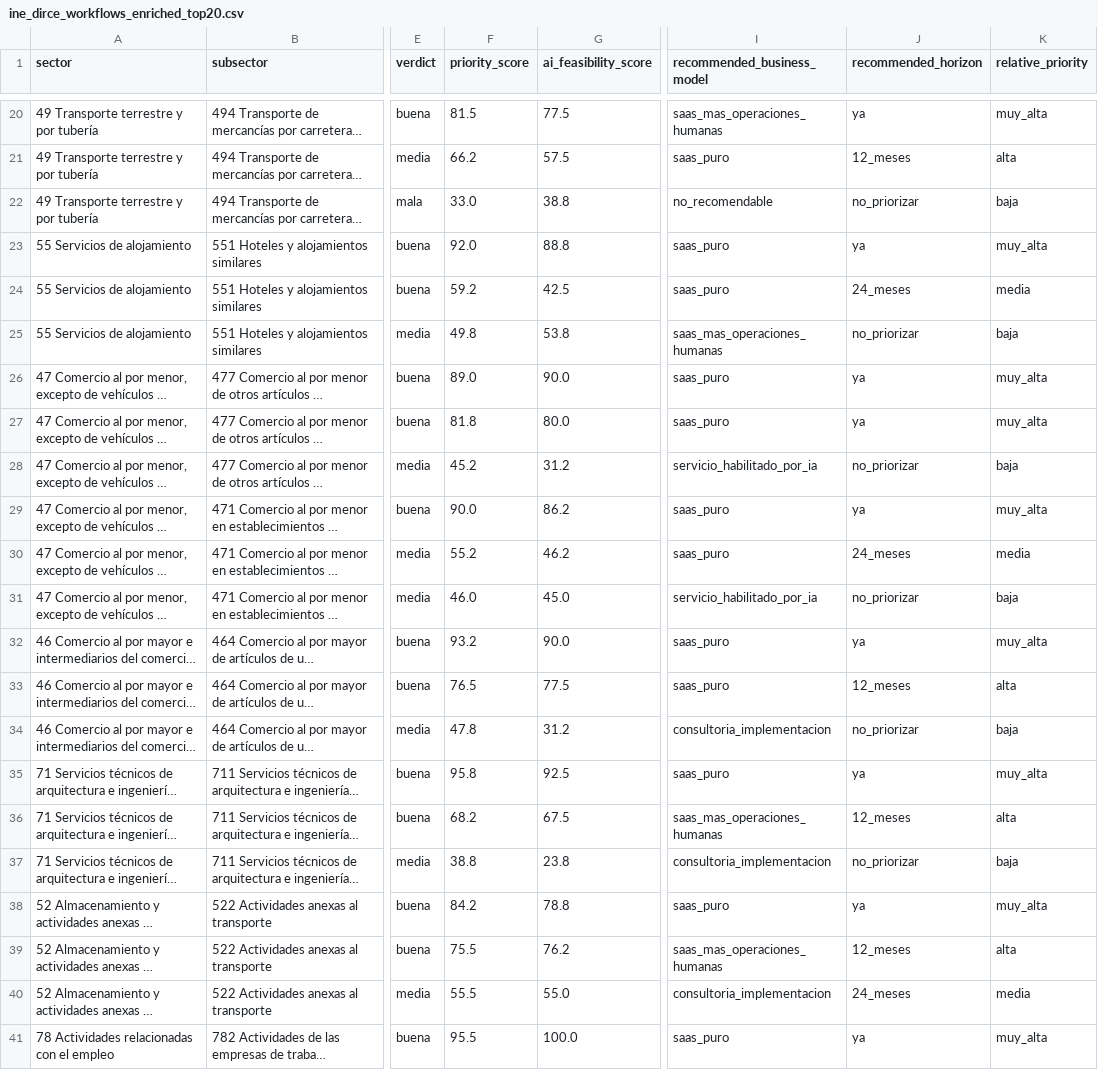
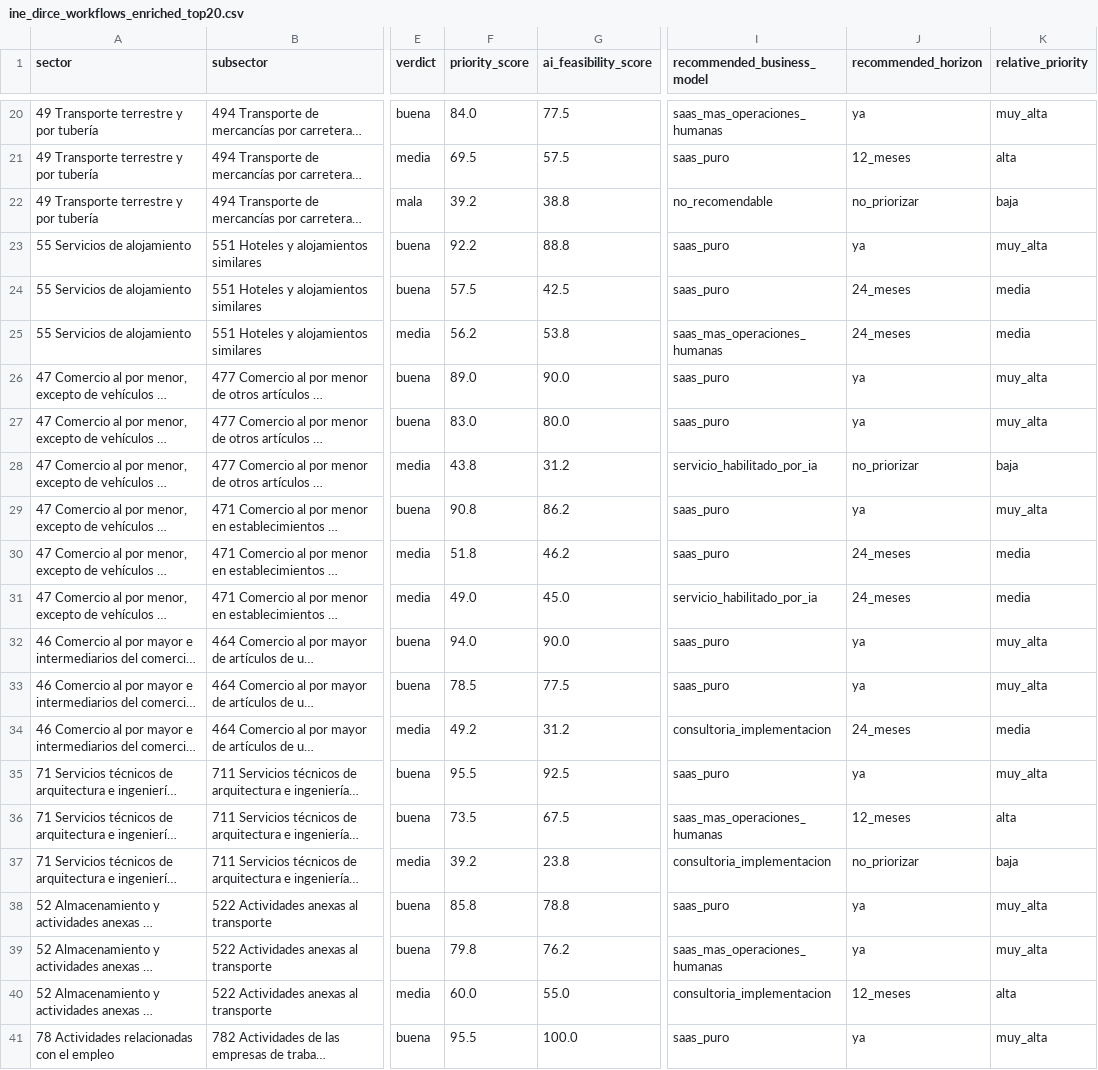
Before and after one commit to victoriano/future-of-work-data, a CSV file: data/processed/ine_dirce/ine_dirce_workflows_enriched_top20.csv, drawn as a sheet; only a part is shown, gaps mark what is left out; long unchanged cells end in …; the diff covers the shown part only; the diff names each change by its address in the sheet, - before the commit and + after, or states it on an @@ line.

```diff
--- a/data/processed/ine_dirce/ine_dirce_workflows_enriched_top20.csv
+++ b/data/processed/ine_dirce/ine_dirce_workflows_enriched_top20.csv
-F20 (priority_score): 81.5
+F20 (priority_score): 84.0
-F21 (priority_score): 66.2
+F21 (priority_score): 69.5
-F22 (priority_score): 33.0
+F22 (priority_score): 39.2
-F23 (priority_score): 92.0
+F23 (priority_score): 92.2
-F24 (priority_score): 59.2
+F24 (priority_score): 57.5
-F25 (priority_score): 49.8
+F25 (priority_score): 56.2
-J25 (recommended_horizon): no_priorizar
+J25 (recommended_horizon): 24_meses
-K25 (relative_priority): baja
+K25 (relative_priority): media
-F27 (priority_score): 81.8
+F27 (priority_score): 83.0
-F28 (priority_score): 45.2
+F28 (priority_score): 43.8
-F29 (priority_score): 90.0
+F29 (priority_score): 90.8
-F30 (priority_score): 55.2
+F30 (priority_score): 51.8
-F31 (priority_score): 46.0
+F31 (priority_score): 49.0
-J31 (recommended_horizon): no_priorizar
+J31 (recommended_horizon): 24_meses
-K31 (relative_priority): baja
+K31 (relative_priority): media
-F32 (priority_score): 93.2
+F32 (priority_score): 94.0
-F33 (priority_score): 76.5
+F33 (priority_score): 78.5
-J33 (recommended_horizon): 12_meses
+J33 (recommended_horizon): ya
-K33 (relative_priority): alta
+K33 (relative_priority): muy_alta
-F34 (priority_score): 47.8
+F34 (priority_score): 49.2
-J34 (recommended_horizon): no_priorizar
+J34 (recommended_horizon): 24_meses
-K34 (relative_priority): baja
+K34 (relative_priority): media
-F35 (priority_score): 95.8
+F35 (priority_score): 95.5
-F36 (priority_score): 68.2
+F36 (priority_score): 73.5
-F37 (priority_score): 38.8
+F37 (priority_score): 39.2
-F38 (priority_score): 84.2
+F38 (priority_score): 85.8
-F39 (priority_score): 75.5
+F39 (priority_score): 79.8
-J39 (recommended_horizon): 12_meses
+J39 (recommended_horizon): ya
-K39 (relative_priority): alta
+K39 (relative_priority): muy_alta
-F40 (priority_score): 55.5
+F40 (priority_score): 60.0
-J40 (recommended_horizon): 24_meses
+J40 (recommended_horizon): 12_meses
-K40 (relative_priority): media
+K40 (relative_priority): alta
```
Also changed, not shown: 63 edited cells elsewhere in this file, 4 other files.
